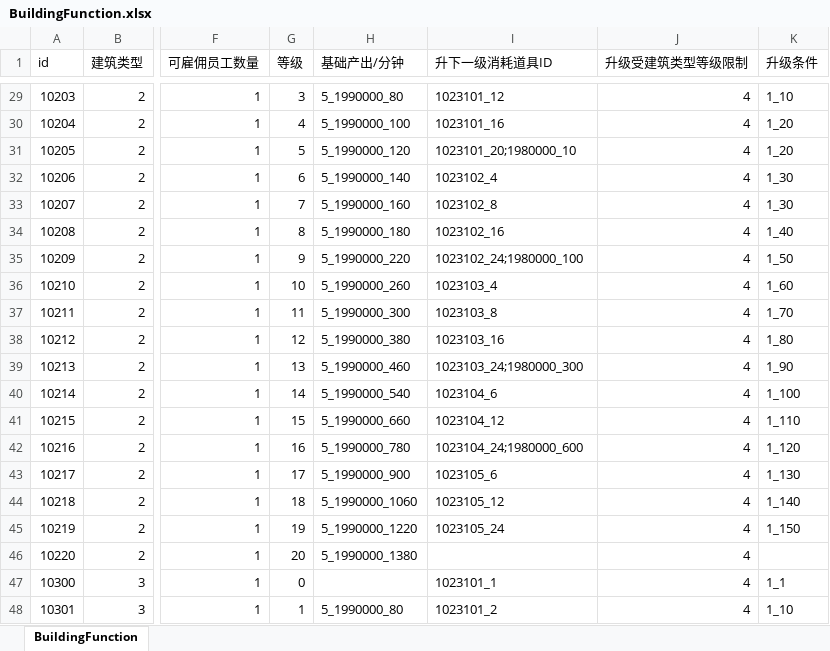
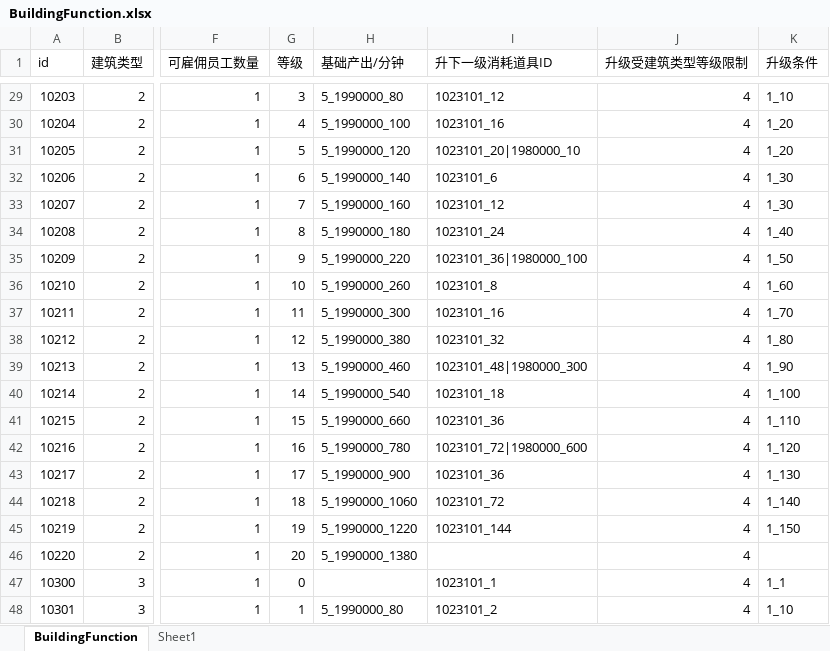
Before and after one commit to yanhailong/jjj_server, an Excel workbook: hall/resources/sample/BuildingFunction.xlsx, sheet BuildingFunction, drawn as a sheet; only a part is shown, gaps mark what is left out; values as stored, in another font and other column widths than the file's, no borders; the diff covers the shown part only; the diff names each change by its address in the sheet, - before the commit and + after, or states it on an @@ line.

```diff
--- a/hall/resources/sample/BuildingFunction.xlsx (sheet BuildingFunction)
+++ b/hall/resources/sample/BuildingFunction.xlsx (sheet BuildingFunction)
+sheet tab: Sheet1
-I31 (升下一级消耗道具ID): 1023101_20;1980000_10
+I31 (升下一级消耗道具ID): 1023101_20|1980000_10
-I32 (升下一级消耗道具ID): 1023102_4
+I32 (升下一级消耗道具ID): 1023101_6
-I33 (升下一级消耗道具ID): 1023102_8
+I33 (升下一级消耗道具ID): 1023101_12
-I34 (升下一级消耗道具ID): 1023102_16
+I34 (升下一级消耗道具ID): 1023101_24
-I35 (升下一级消耗道具ID): 1023102_24;1980000_100
+I35 (升下一级消耗道具ID): 1023101_36|1980000_100
-I36 (升下一级消耗道具ID): 1023103_4
+I36 (升下一级消耗道具ID): 1023101_8
-I37 (升下一级消耗道具ID): 1023103_8
+I37 (升下一级消耗道具ID): 1023101_16
-I38 (升下一级消耗道具ID): 1023103_16
+I38 (升下一级消耗道具ID): 1023101_32
-I39 (升下一级消耗道具ID): 1023103_24;1980000_300
+I39 (升下一级消耗道具ID): 1023101_48|1980000_300
-I40 (升下一级消耗道具ID): 1023104_6
+I40 (升下一级消耗道具ID): 1023101_18
-I41 (升下一级消耗道具ID): 1023104_12
+I41 (升下一级消耗道具ID): 1023101_36
-I42 (升下一级消耗道具ID): 1023104_24;1980000_600
+I42 (升下一级消耗道具ID): 1023101_72|1980000_600
-I43 (升下一级消耗道具ID): 1023105_6
+I43 (升下一级消耗道具ID): 1023101_36
-I44 (升下一级消耗道具ID): 1023105_12
+I44 (升下一级消耗道具ID): 1023101_72
-I45 (升下一级消耗道具ID): 1023105_24
+I45 (升下一级消耗道具ID): 1023101_144
```
Also changed, not shown: 76 edited cells elsewhere in this sheet, hall/resources/sample/DealerFunction.xlsx, hall/resources/sample/dropDetailed.xlsx, 28 other files.
